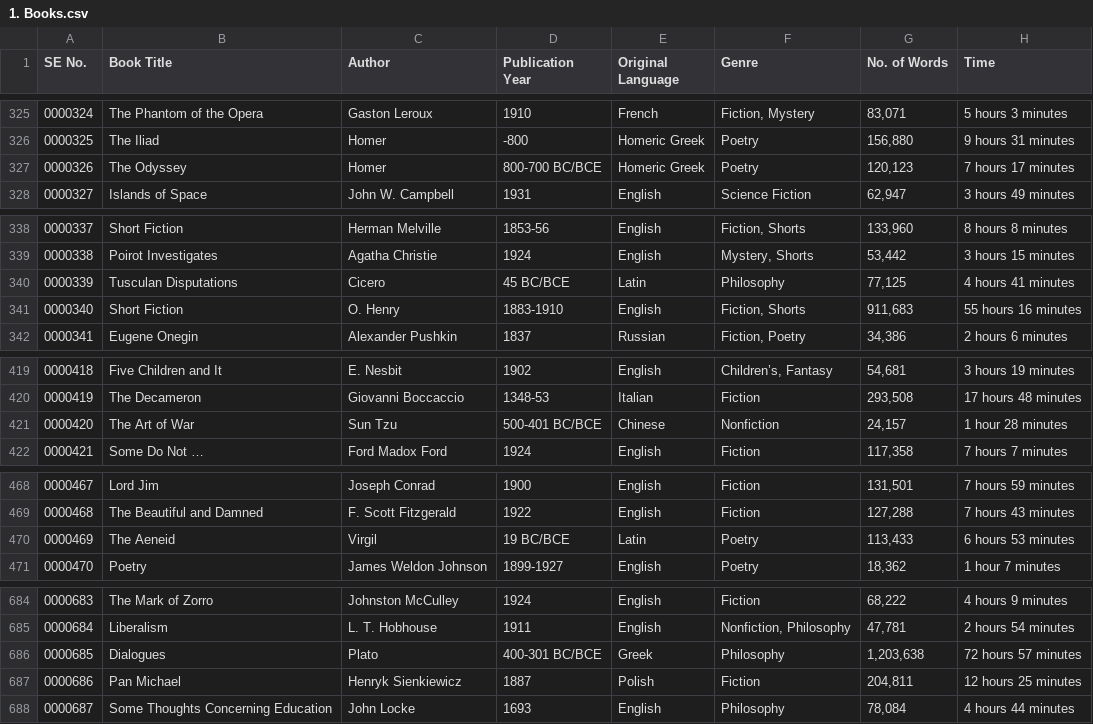
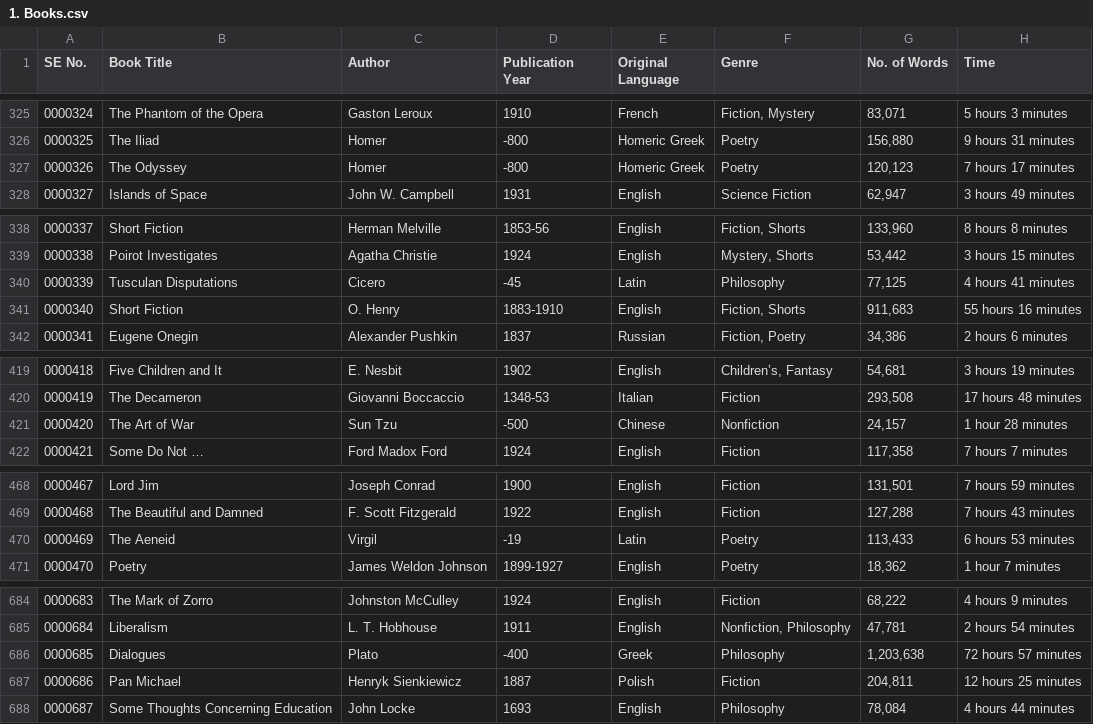
Before and after one commit to rbarron-2/Machine-Learning-Class-Files, a CSV file: 1. Books.csv, drawn as a sheet; only a part is shown, gaps mark what is left out; the diff covers the shown part only; the diff names each change by its address in the sheet, - before the commit and + after, or states it on an @@ line.

```diff
--- a/1. Books.csv
+++ b/1. Books.csv
-D327 (Publication Year): 800-700 BC/BCE
+D327 (Publication Year): -800
-D340 (Publication Year): 45 BC/BCE
+D340 (Publication Year): -45
-D421 (Publication Year): 500-401 BC/BCE
+D421 (Publication Year): -500
-D470 (Publication Year): 19 BC/BCE
+D470 (Publication Year): -19
-D686 (Publication Year): 400-301 BC/BCE
+D686 (Publication Year): -400
```
Also changed, not shown: 30 edited cells elsewhere in this file.
